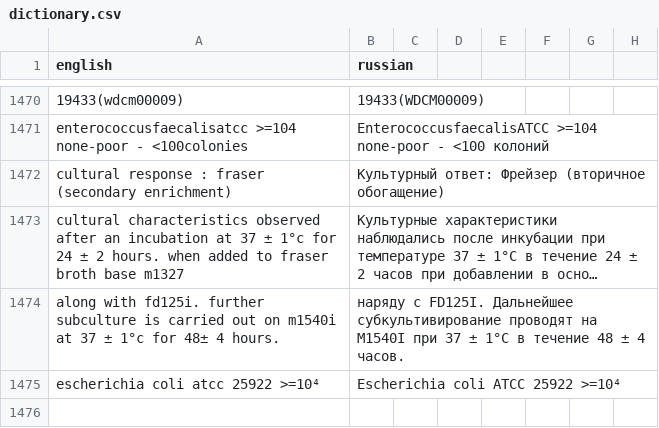
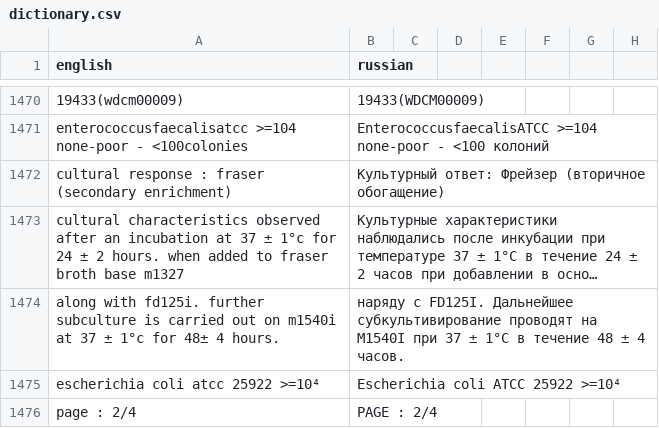
Before and after one commit to isabellehex/coa-translator, a CSV file: dictionary.csv, drawn as a sheet; only a part is shown, gaps mark what is left out; long unchanged cells end in …; the diff names each change by its address in the sheet, - before the commit and + after, or states it on an @@ line.

```diff
--- a/dictionary.csv
+++ b/dictionary.csv
+row 1476: page : 2/4 | PAGE : 2/4
```
